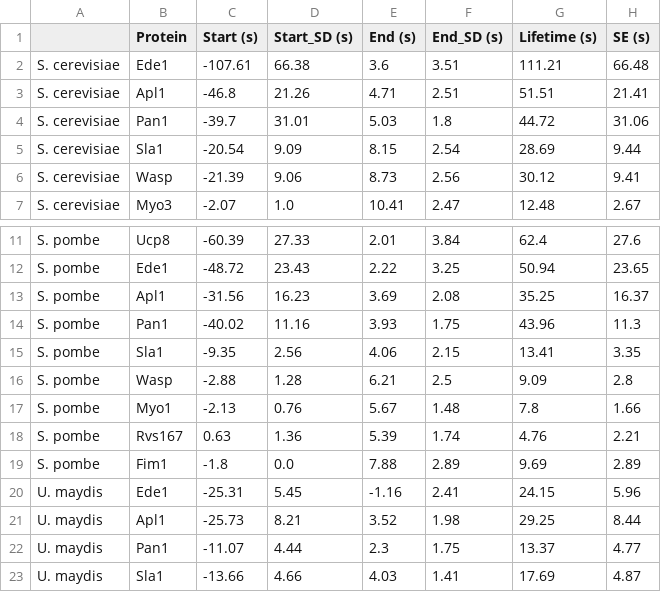
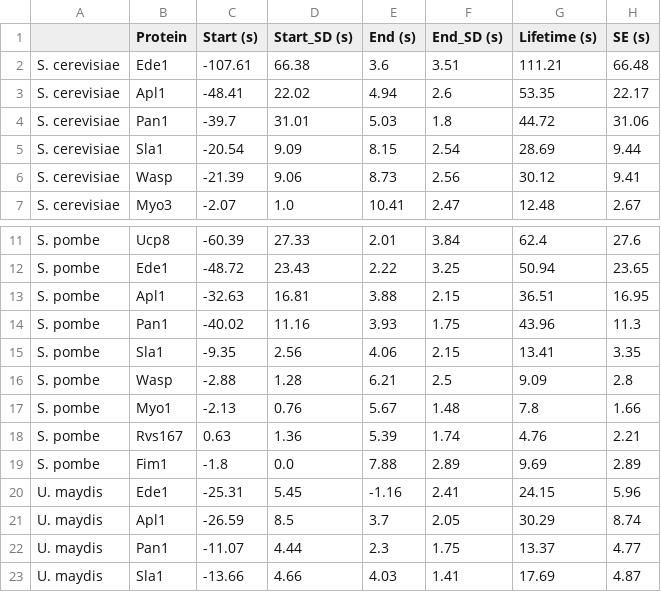
Before and after one commit to apicco/EvoCellBio, a CSV file: Protein_lifetimes/numeric_lifetimes.csv, drawn as a sheet; only a part is shown, gaps mark what is left out; removed rows and columns are numbered as before the commit, all else as after; the diff names each change by its address in the sheet, - before the commit and + after, or states it on an @@ line.

Commit message:
remove rouding error in Apl1 data

```diff
--- a/Protein_lifetimes/numeric_lifetimes.csv
+++ b/Protein_lifetimes/numeric_lifetimes.csv
-row 3: S. cerevisiae | Apl1 | -46.8 | 21.26 | 4.71 | 2.51 | 51.51 | 21.41
+row 3: S. cerevisiae | Apl1 | -48.41 | 22.02 | 4.94 | 2.6 | 53.35 | 22.17
-row 13: S. pombe | Apl1 | -31.56 | 16.23 | 3.69 | 2.08 | 35.25 | 16.37
+row 13: S. pombe | Apl1 | -32.63 | 16.81 | 3.88 | 2.15 | 36.51 | 16.95
-row 21: U. maydis | Apl1 | -25.73 | 8.21 | 3.52 | 1.98 | 29.25 | 8.44
+row 21: U. maydis | Apl1 | -26.59 | 8.5 | 3.7 | 2.05 | 30.29 | 8.74
```
Also changed, not shown: 3 other files.
